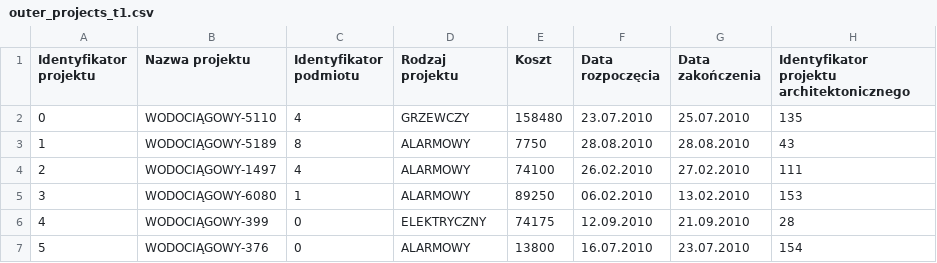
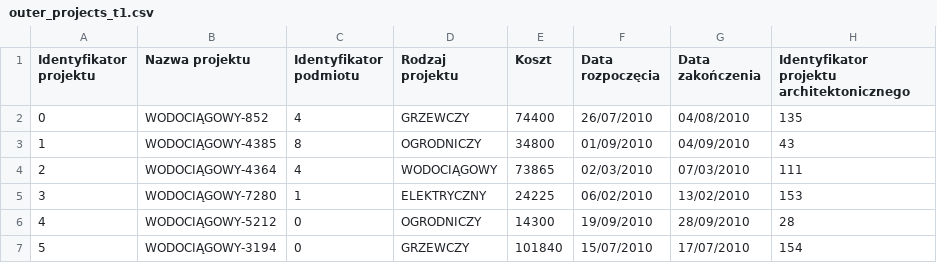
Before and after one commit to therrlupardo/studioArch, a CSV file: StudioArchitektoniczne/data/outer_projects_t1.csv, drawn as a sheet; only a part is shown; the diff covers the shown part only.

```diff
--- a/StudioArchitektoniczne/data/outer_projects_t1.csv
+++ b/StudioArchitektoniczne/data/outer_projects_t1.csv
@@ -1,7 +1,7 @@
 Identyfikator projektu,Nazwa projektu,Identyfikator podmiotu,Rodzaj projektu,Koszt,Data rozpoczęcia,Data zakończenia,Identyfikator projektu architektonicznego,
-0,WODOCIĄGOWY-5110,4,GRZEWCZY,158480,23.07.2010,25.07.2010,135,
-1,WODOCIĄGOWY-5189,8,ALARMOWY,7750,28.08.2010,28.08.2010,43,
-2,WODOCIĄGOWY-1497,4,ALARMOWY,74100,26.02.2010,27.02.2010,111,
-3,WODOCIĄGOWY-6080,1,ALARMOWY,89250,06.02.2010,13.02.2010,153,
-4,WODOCIĄGOWY-399,0,ELEKTRYCZNY,74175,12.09.2010,21.09.2010,28,
-5,WODOCIĄGOWY-376,0,ALARMOWY,13800,16.07.2010,23.07.2010,154,
+0,WODOCIĄGOWY-852,4,GRZEWCZY,74400,26/07/2010,04/08/2010,135,
+1,WODOCIĄGOWY-4385,8,OGRODNICZY,34800,01/09/2010,04/09/2010,43,
+2,WODOCIĄGOWY-4364,4,WODOCIĄGOWY,73865,02/03/2010,07/03/2010,111,
+3,WODOCIĄGOWY-7280,1,ELEKTRYCZNY,24225,06/02/2010,13/02/2010,153,
+4,WODOCIĄGOWY-5212,0,OGRODNICZY,14300,19/09/2010,28/09/2010,28,
+5,WODOCIĄGOWY-3194,0,GRZEWCZY,101840,15/07/2010,17/07/2010,154,
```
Also changed, not shown: 20 edited cells elsewhere in this file, StudioArchitektoniczne/data/architects_t1.csv, StudioArchitektoniczne/data/architects_t2.csv, 17 other files.
